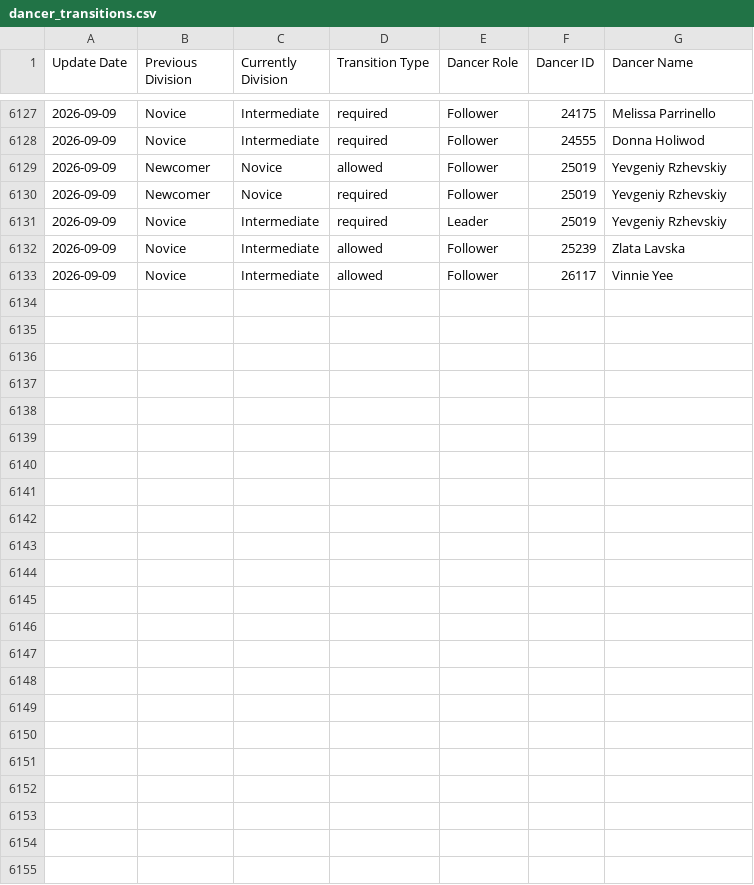
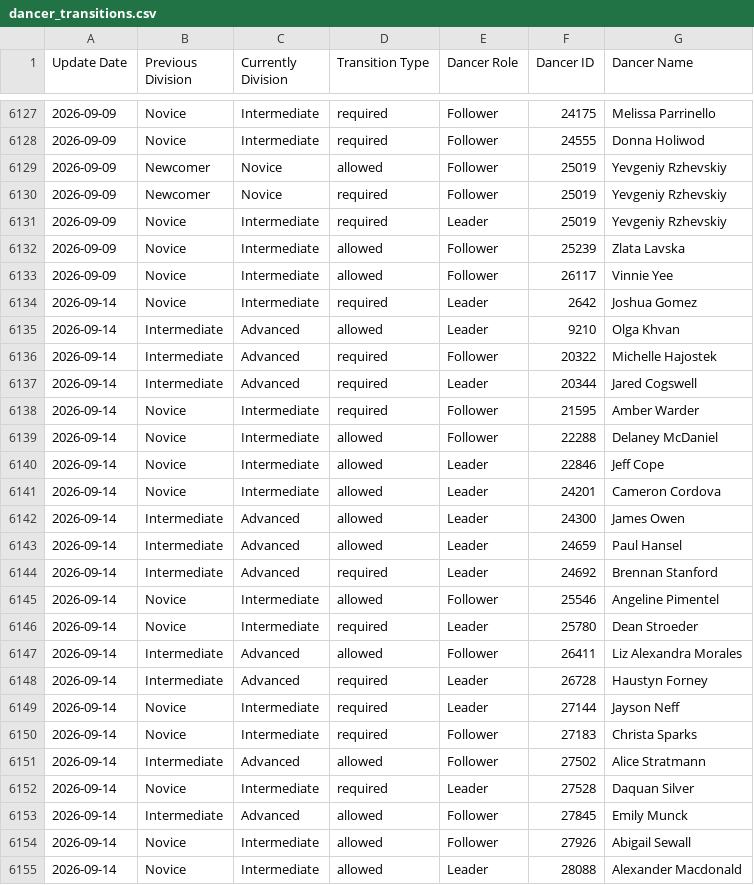
Before and after one commit to zlat1109/wsdc-data-pipeline, a CSV file: data/dancer_transitions.csv, drawn as a sheet; only a part is shown, gaps mark what is left out; the diff names each change by its address in the sheet, - before the commit and + after, or states it on an @@ line.

```diff
--- a/data/dancer_transitions.csv
+++ b/data/dancer_transitions.csv
+row 6134: 2026-09-14 | Novice | Intermediate | required | Leader | 2642 | Joshua Gomez
+row 6135: 2026-09-14 | Intermediate | Advanced | allowed | Leader | 9210 | Olga Khvan
+row 6136: 2026-09-14 | Intermediate | Advanced | required | Follower | 20322 | Michelle Hajostek
+row 6137: 2026-09-14 | Intermediate | Advanced | required | Leader | 20344 | Jared Cogswell
+row 6138: 2026-09-14 | Novice | Intermediate | required | Follower | 21595 | Amber Warder
+row 6139: 2026-09-14 | Novice | Intermediate | allowed | Follower | 22288 | Delaney McDaniel
+row 6140: 2026-09-14 | Novice | Intermediate | allowed | Leader | 22846 | Jeff Cope
+row 6141: 2026-09-14 | Novice | Intermediate | allowed | Leader | 24201 | Cameron Cordova
+row 6142: 2026-09-14 | Intermediate | Advanced | allowed | Leader | 24300 | James Owen
+row 6143: 2026-09-14 | Intermediate | Advanced | allowed | Leader | 24659 | Paul Hansel
+row 6144: 2026-09-14 | Intermediate | Advanced | required | Leader | 24692 | Brennan Stanford
+row 6145: 2026-09-14 | Novice | Intermediate | allowed | Follower | 25546 | Angeline Pimentel
+row 6146: 2026-09-14 | Novice | Intermediate | required | Leader | 25780 | Dean Stroeder
+row 6147: 2026-09-14 | Intermediate | Advanced | allowed | Follower | 26411 | Liz Alexandra Morales
+row 6148: 2026-09-14 | Intermediate | Advanced | required | Leader | 26728 | Haustyn Forney
+row 6149: 2026-09-14 | Novice | Intermediate | required | Leader | 27144 | Jayson Neff
+row 6150: 2026-09-14 | Novice | Intermediate | required | Follower | 27183 | Christa Sparks
+row 6151: 2026-09-14 | Intermediate | Advanced | allowed | Follower | 27502 | Alice Stratmann
+row 6152: 2026-09-14 | Novice | Intermediate | required | Leader | 27528 | Daquan Silver
+row 6153: 2026-09-14 | Intermediate | Advanced | allowed | Follower | 27845 | Emily Munck
+row 6154: 2026-09-14 | Novice | Intermediate | allowed | Follower | 27926 | Abigail Sewall
+row 6155: 2026-09-14 | Novice | Intermediate | allowed | Leader | 28088 | Alexander Macdonald
```
Also changed, not shown: data/changed_dancer_name_info.csv, data/divisional_structure.csv, 16 other files.
